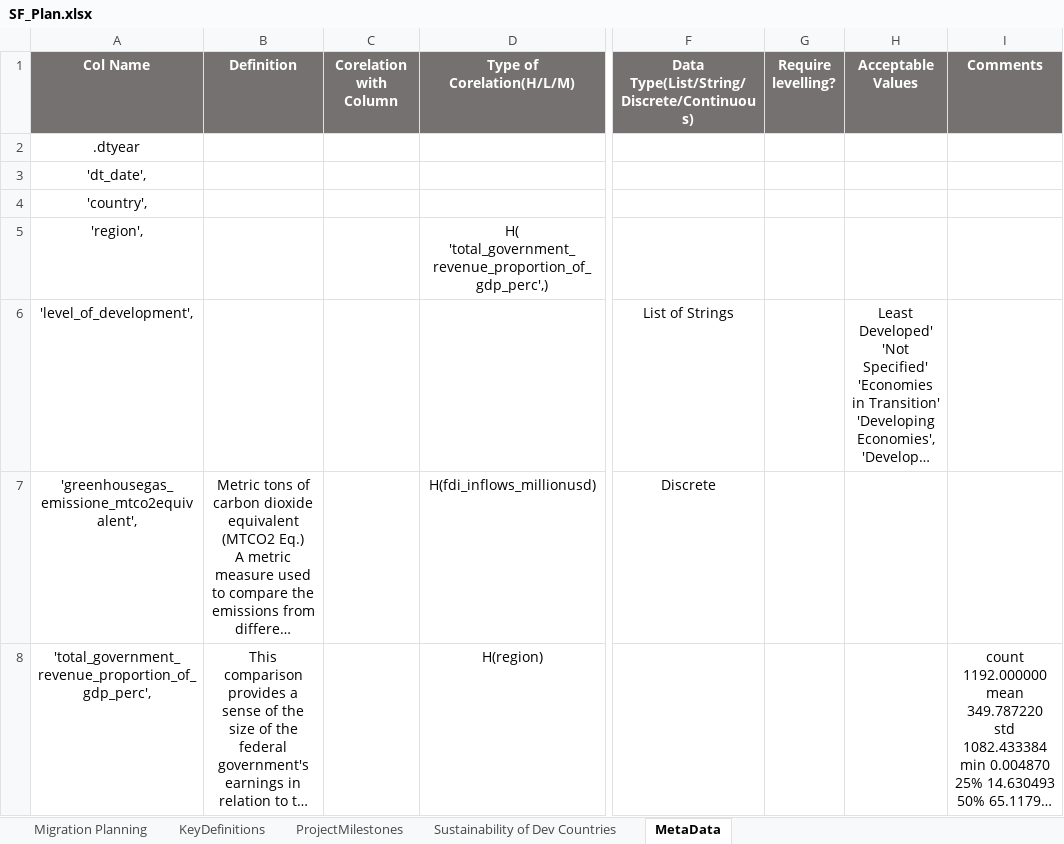
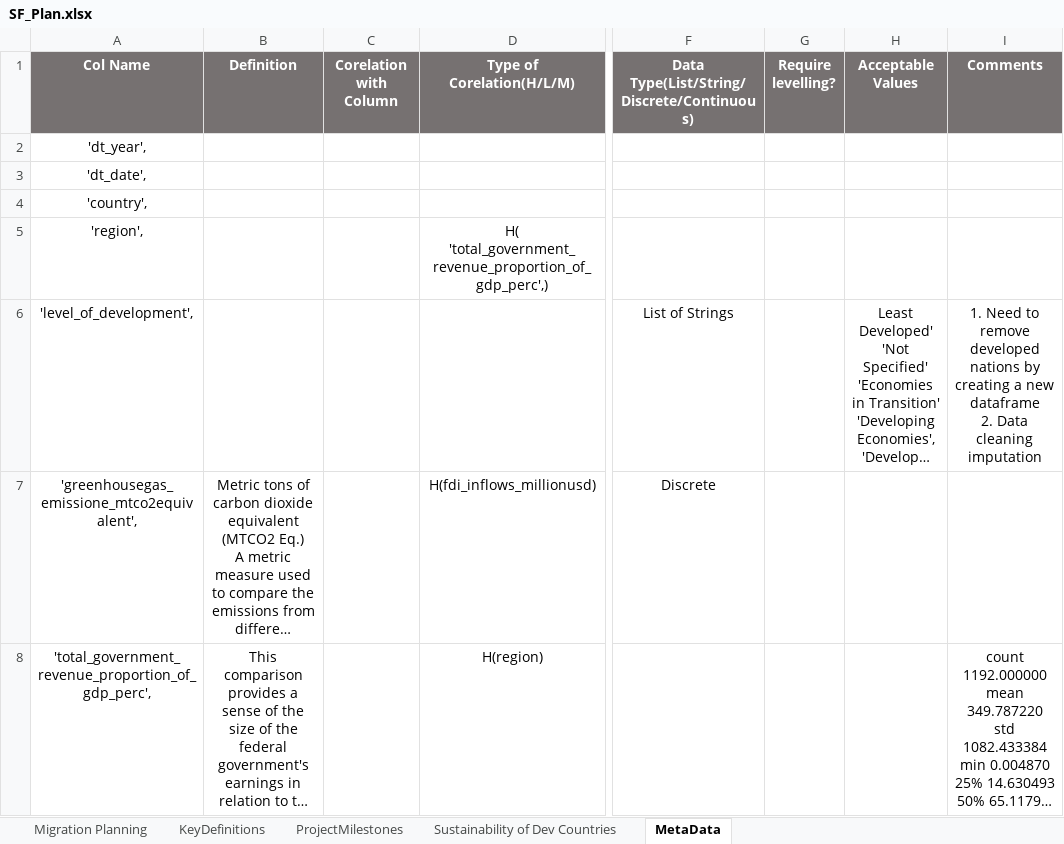
Before and after one commit to ScienceFairCollab/GHG, an Excel workbook: SF_Plan.xlsx, sheet MetaData, drawn as a sheet; only a part is shown, gaps mark what is left out; long unchanged cells end in …; values as stored, in another font and other column widths than the file's, no borders; ↵ is a line break in a cell; the diff names each change by its address in the sheet, - before the commit and + after, or states it on an @@ line.

Commit message:
updated sf_plan
added comments for development column

```diff
--- a/SF_Plan.xlsx (sheet MetaData)
+++ b/SF_Plan.xlsx (sheet MetaData)
-A2 (Col Name): .dtyear
+A2 (Col Name): 'dt_year',
-I6 (Comments): (empty)
+I6 (Comments): 1. Need to remove developed nations by ↵ creating a new dataframe ↵ 2. Data cleaning imputation
```
